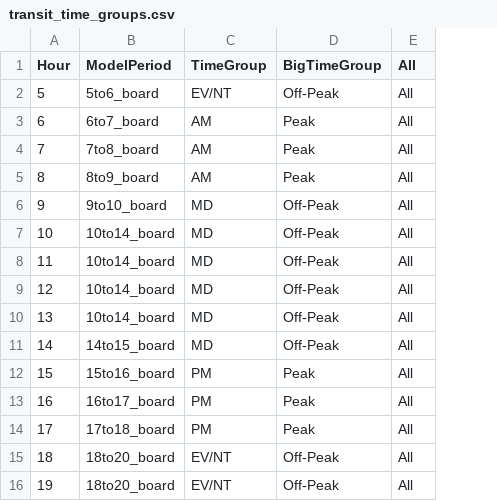
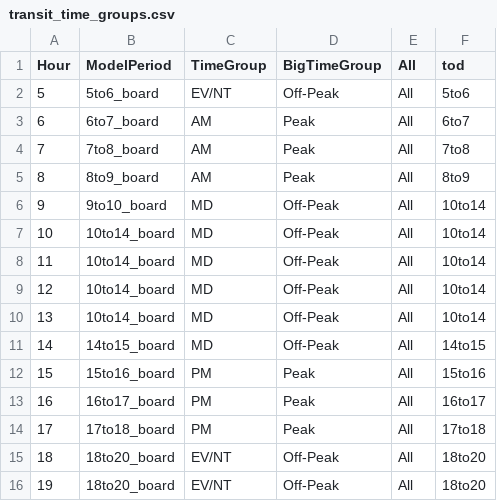
Before and after one commit to psrc/soundcast, a CSV file: scripts/summarize/inputs/network_summary/transit_time_groups.csv, drawn as a sheet; the diff names each change by its address in the sheet, - before the commit and + after, or states it on an @@ line.

Commit message:
adding transit summary nb

```diff
--- a/scripts/summarize/inputs/network_summary/transit_time_groups.csv
+++ b/scripts/summarize/inputs/network_summary/transit_time_groups.csv
+column F (tod), rows 2-16: 5to6 | 6to7 | 7to8 | 8to9 | 10to14 | 10to14 | 10to14 | 10to14 | 10to14 | 14to15 | 15to16 | 16to17 | 17to18 | 18to20 | 18to20
```
